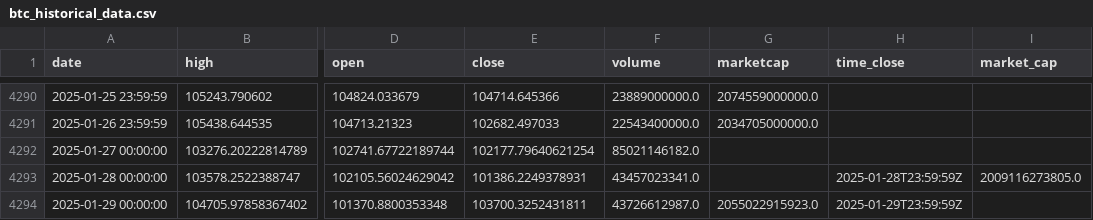
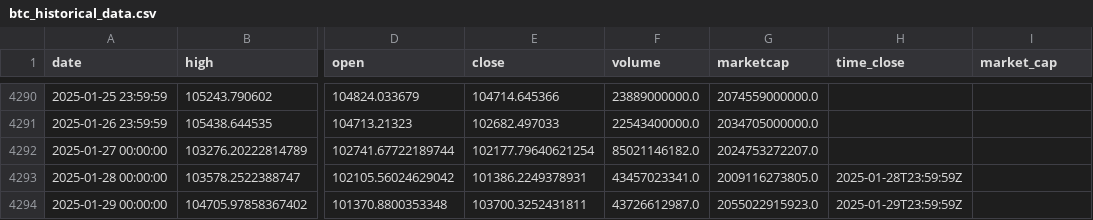
Before and after one commit to dlzcods/btc-prices-prediction, a CSV file: data/btc_historical_data.csv, drawn as a sheet; only a part is shown, gaps mark what is left out; the diff names each change by its address in the sheet, - before the commit and + after, or states it on an @@ line.

Commit message:
fix missing data

```diff
--- a/data/btc_historical_data.csv
+++ b/data/btc_historical_data.csv
-G4292 (marketcap): (empty)
+G4292 (marketcap): 2024753272207.0
-G4293 (marketcap): (empty)
+G4293 (marketcap): 2009116273805.0
-I4293 (market_cap): 2009116273805.0
+I4293 (market_cap): (empty)
```
